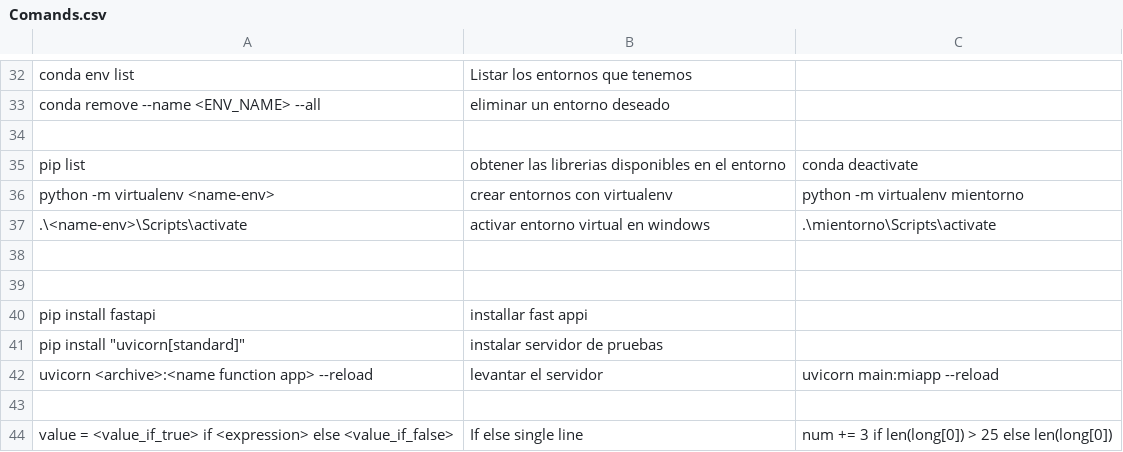
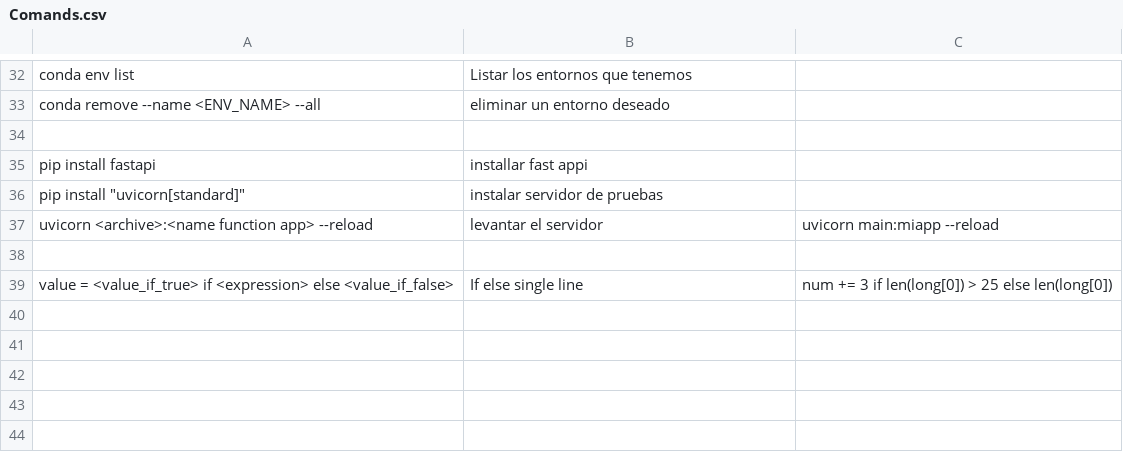
Before and after one commit to JhoAraSan/scripts, a CSV file: docs/Comands.csv, drawn as a sheet; only a part is shown, gaps mark what is left out.

Commit message:
Update Comands.csv

```diff
--- a/docs/Comands.csv
+++ b/docs/Comands.csv
@@ -34,7 +34,2 @@ conda remove --name <ENV_NAME> --all,eliminar un entorno deseado,
 
-pip list, obtener las librerias disponibles en el entorno, conda deactivate
-python -m virtualenv <name-env>, crear entornos con virtualenv, python -m virtualenv mientorno
-.\<name-env>\Scripts\activate, activar entorno virtual en windows, .\mientorno\Scripts\activate
-
-
 pip install fastapi,installar fast appi
```
